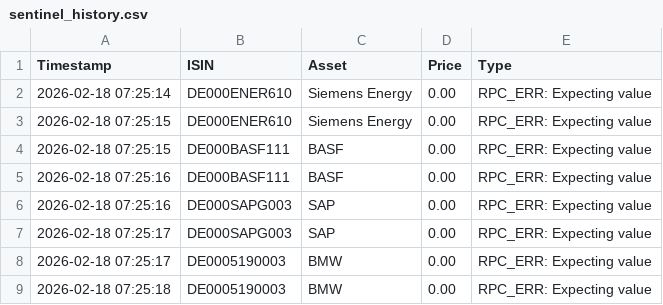
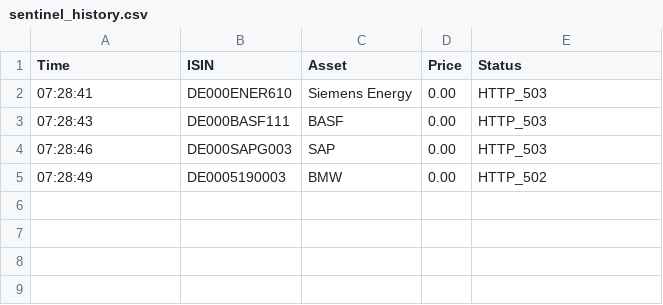
Before and after one commit to astiehm81-eng/Aureum-Sentinel, a CSV file: sentinel_history.csv, drawn as a sheet.

```diff
--- a/sentinel_history.csv
+++ b/sentinel_history.csv
@@ -1,9 +1,5 @@
-Timestamp,ISIN,Asset,Price,Type
-2026-02-18 07:25:14,DE000ENER610,Siemens Energy,0.00,RPC_ERR: Expecting value
-2026-02-18 07:25:15,DE000ENER610,Siemens Energy,0.00,RPC_ERR: Expecting value
-2026-02-18 07:25:15,DE000BASF111,BASF,0.00,RPC_ERR: Expecting value
-2026-02-18 07:25:16,DE000BASF111,BASF,0.00,RPC_ERR: Expecting value
-2026-02-18 07:25:16,DE000SAPG003,SAP,0.00,RPC_ERR: Expecting value
-2026-02-18 07:25:17,DE000SAPG003,SAP,0.00,RPC_ERR: Expecting value
-2026-02-18 07:25:17,DE0005190003,BMW,0.00,RPC_ERR: Expecting value
-2026-02-18 07:25:18,DE0005190003,BMW,0.00,RPC_ERR: Expecting value
+Time,ISIN,Asset,Price,Status
+07:28:41,DE000ENER610,Siemens Energy,0.00,HTTP_503
+07:28:43,DE000BASF111,BASF,0.00,HTTP_503
+07:28:46,DE000SAPG003,SAP,0.00,HTTP_503
+07:28:49,DE0005190003,BMW,0.00,HTTP_502
```
